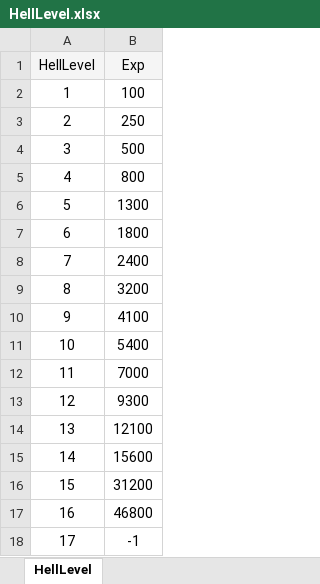
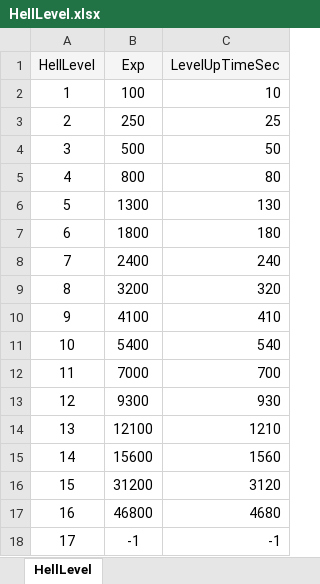
Before and after one commit to Gameberry/ProjectTT, an Excel workbook: Data/HellLevel.xlsx, sheet HellLevel, drawn as a sheet; values as stored, in another font and other column widths than the file's, no borders; the diff names each change by its address in the sheet, - before the commit and + after, or states it on an @@ line.

Commit message:
HellUI 기본적인 작업
HellUI 기본적인 작업

```diff
--- a/Data/HellLevel.xlsx (sheet HellLevel)
+++ b/Data/HellLevel.xlsx (sheet HellLevel)
+column C (LevelUpTimeSec), rows 2-18: 10 | 25 | 50 | 80 | 130 | 180 | 240 | 320 | 410 | 540 | 700 | 930 | 1210 | 1560 | 3120 | 4680 | -1
```
Also changed, not shown: 9 other files.
